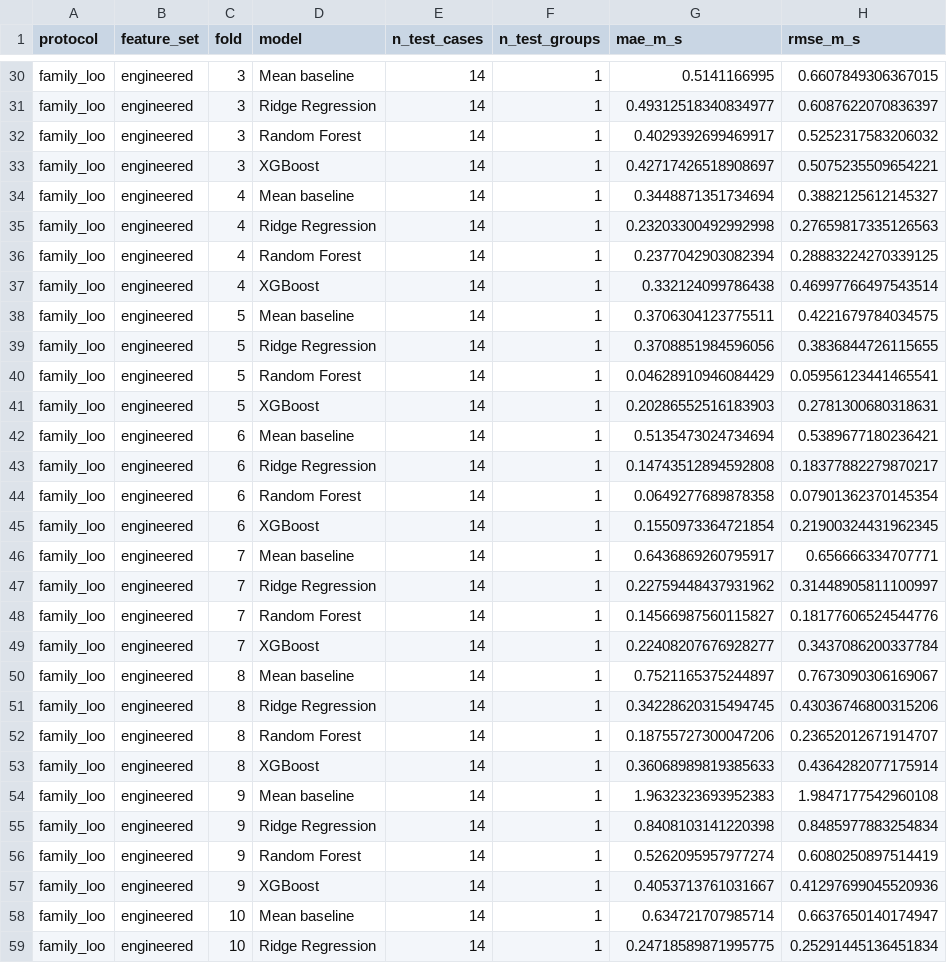
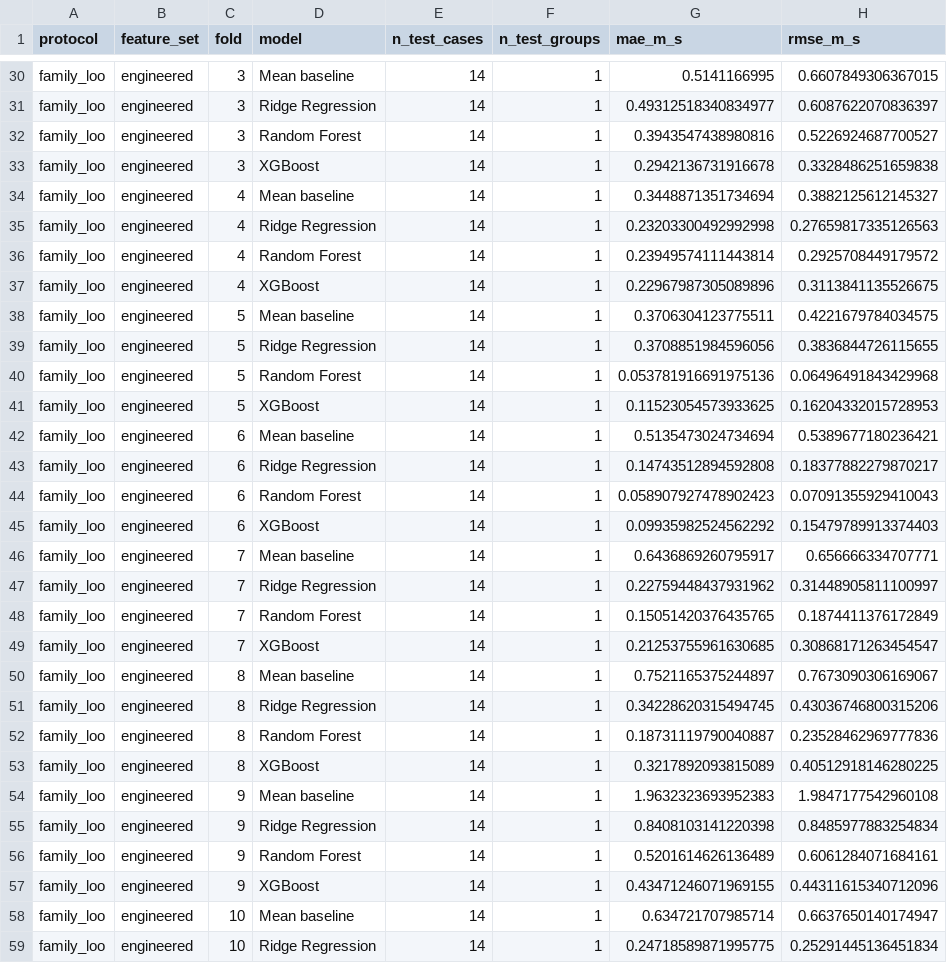
Before and after one commit to aarya-sr/T006-urban-microclimate-modelling, a CSV file: results/fold_metrics.csv, drawn as a sheet; only a part is shown, gaps mark what is left out; the diff covers the shown part only.

```diff
--- a/results/fold_metrics.csv
+++ b/results/fold_metrics.csv
@@ -31,28 +31,28 @@ family_loo,engineered,3,Mean baseline,14,1,0.5141166995,0.6607849306367015
 family_loo,engineered,3,Ridge Regression,14,1,0.49312518340834977,0.6087622070836397
-family_loo,engineered,3,Random Forest,14,1,0.4029392699469917,0.5252317583206032
-family_loo,engineered,3,XGBoost,14,1,0.42717426518908697,0.5075235509654221
+family_loo,engineered,3,Random Forest,14,1,0.3943547438980816,0.5226924687700527
+family_loo,engineered,3,XGBoost,14,1,0.2942136731916678,0.3328486251659838
 family_loo,engineered,4,Mean baseline,14,1,0.3448871351734694,0.3882125612145327
 family_loo,engineered,4,Ridge Regression,14,1,0.23203300492992998,0.27659817335126563
-family_loo,engineered,4,Random Forest,14,1,0.2377042903082394,0.28883224270339125
-family_loo,engineered,4,XGBoost,14,1,0.332124099786438,0.46997766497543514
+family_loo,engineered,4,Random Forest,14,1,0.23949574111443814,0.2925708449179572
+family_loo,engineered,4,XGBoost,14,1,0.22967987305089896,0.3113841135526675
 family_loo,engineered,5,Mean baseline,14,1,0.3706304123775511,0.4221679784034575
 family_loo,engineered,5,Ridge Regression,14,1,0.3708851984596056,0.3836844726115655
-family_loo,engineered,5,Random Forest,14,1,0.04628910946084429,0.05956123441465541
-family_loo,engineered,5,XGBoost,14,1,0.20286552516183903,0.2781300680318631
+family_loo,engineered,5,Random Forest,14,1,0.053781916691975136,0.06496491843429968
+family_loo,engineered,5,XGBoost,14,1,0.11523054573933625,0.16204332015728953
 family_loo,engineered,6,Mean baseline,14,1,0.5135473024734694,0.5389677180236421
 family_loo,engineered,6,Ridge Regression,14,1,0.14743512894592808,0.18377882279870217
-family_loo,engineered,6,Random Forest,14,1,0.0649277689878358,0.07901362370145354
-family_loo,engineered,6,XGBoost,14,1,0.1550973364721854,0.21900324431962345
+family_loo,engineered,6,Random Forest,14,1,0.058907927478902423,0.07091355929410043
+family_loo,engineered,6,XGBoost,14,1,0.09935982524562292,0.15479789913374403
 family_loo,engineered,7,Mean baseline,14,1,0.6436869260795917,0.656666334707771
 family_loo,engineered,7,Ridge Regression,14,1,0.22759448437931962,0.31448905811100997
-family_loo,engineered,7,Random Forest,14,1,0.14566987560115827,0.18177606524544776
-family_loo,engineered,7,XGBoost,14,1,0.22408207676928277,0.3437086200337784
+family_loo,engineered,7,Random Forest,14,1,0.15051420376435765,0.1874411376172849
+family_loo,engineered,7,XGBoost,14,1,0.21253755961630685,0.30868171263454547
 family_loo,engineered,8,Mean baseline,14,1,0.7521165375244897,0.7673090306169067
 family_loo,engineered,8,Ridge Regression,14,1,0.34228620315494745,0.43036746800315206
-family_loo,engineered,8,Random Forest,14,1,0.18755727300047206,0.23652012671914707
-family_loo,engineered,8,XGBoost,14,1,0.36068989819385633,0.4364282077175914
+family_loo,engineered,8,Random Forest,14,1,0.18731119790040887,0.23528462969777836
+family_loo,engineered,8,XGBoost,14,1,0.3217892093815089,0.40512918146280225
 family_loo,engineered,9,Mean baseline,14,1,1.9632323693952383,1.9847177542960108
 family_loo,engineered,9,Ridge Regression,14,1,0.8408103141220398,0.8485977883254834
-family_loo,engineered,9,Random Forest,14,1,0.5262095957977274,0.6080250897514419
-family_loo,engineered,9,XGBoost,14,1,0.4053713761031667,0.41297699045520936
+family_loo,engineered,9,Random Forest,14,1,0.5201614626136489,0.6061284071684161
+family_loo,engineered,9,XGBoost,14,1,0.43471246071969155,0.44311615340712096
 family_loo,engineered,10,Mean baseline,14,1,0.634721707985714,0.6637650140174947
```
Also changed, not shown: 96 edited cells elsewhere in this file, results/family_bootstrap_mae_ci.csv, results/metrics_all_protocols.csv, 9 other files.
